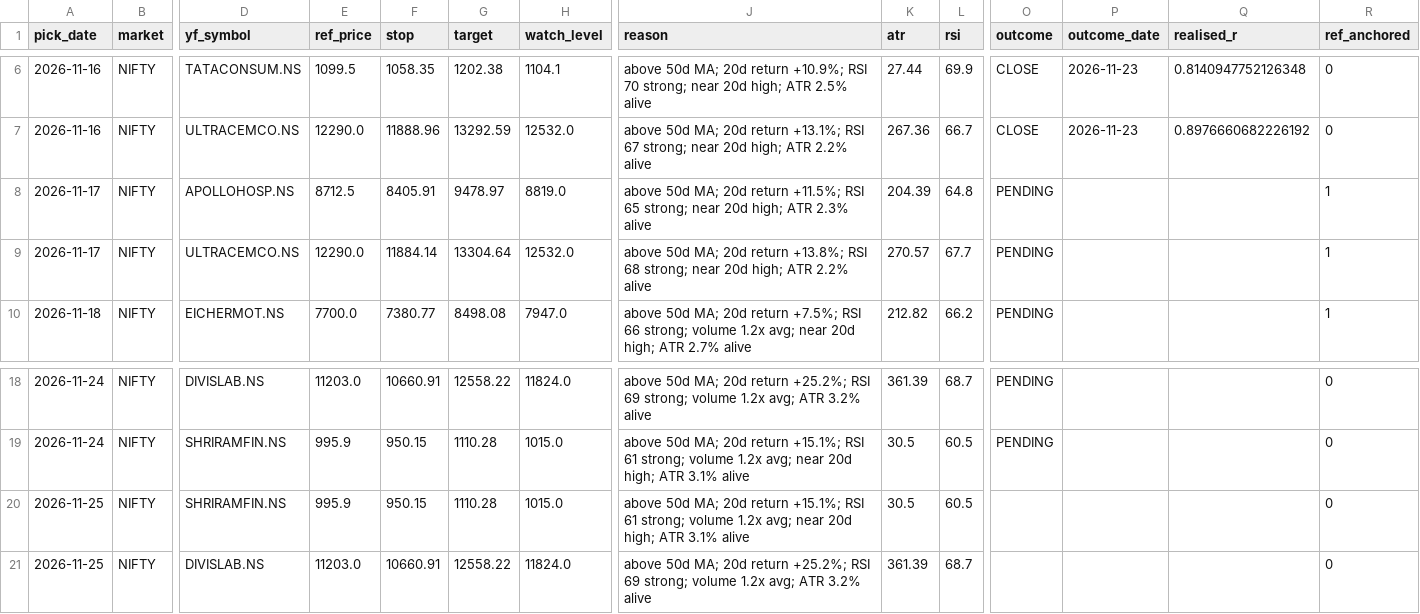
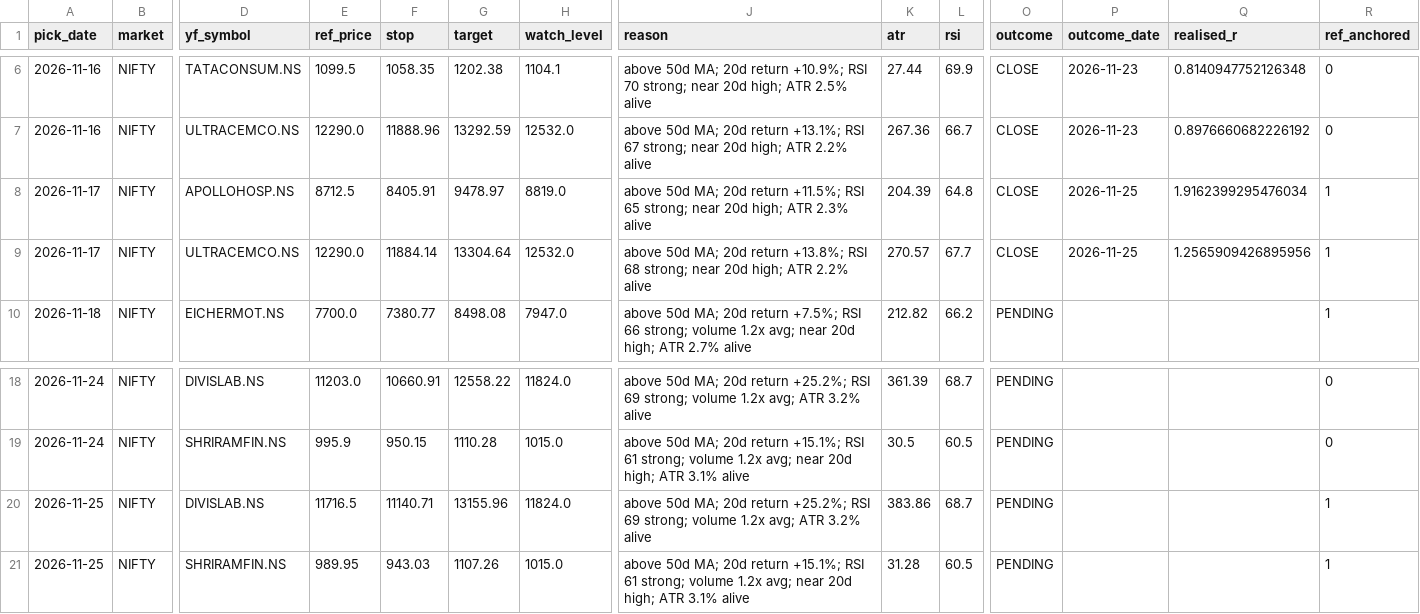
Before and after one commit to iamyadhuveergowda/tradetracker, a CSV file: kaggle_picks/kaggle_picks_log.csv, drawn as a sheet; only a part is shown, gaps mark what is left out; removed rows and columns are numbered as before the commit, all else as after; rows hold the shown columns only; the diff names each change by its address in the sheet, - before the commit and + after, or states it on an @@ line.

Commit message:
kaggle picks: update log 2026-11-25

```diff
--- a/kaggle_picks/kaggle_picks_log.csv
+++ b/kaggle_picks/kaggle_picks_log.csv
-O8:O9 (outcome): PENDING
+O8:O9 (outcome): CLOSE
-P8:P9 (outcome_date): (empty)
+P8:P9 (outcome_date): 2026-11-25
-Q8 (realised_r): (empty)
+Q8 (realised_r): 1.9162399295476034
-Q9 (realised_r): (empty)
+Q9 (realised_r): 1.2565909426895956
-row 20: 2026-11-25 | NIFTY | SHRIRAMFIN.NS | 995.9 | 950.15 | 1110.28 | 1015.0 | above 50d MA; 20d return +15.1%; RSI 61 strong; volume 1.2x avg; near 20d high; ATR 3.1% alive | 30.5 | 60.5 |  |  |  | 0
-E20 (ref_price): 11203.0
+E20 (ref_price): 11716.5
-F20 (stop): 10660.91
+F20 (stop): 11140.71
-G20 (target): 12558.22
+G20 (target): 13155.96
-K20 (atr): 361.39
+K20 (atr): 383.86
-O20 (outcome): (empty)
+O20 (outcome): PENDING
-R20 (ref_anchored): 0
+R20 (ref_anchored): 1
+row 21: 2026-11-25 | NIFTY | SHRIRAMFIN.NS | 989.95 | 943.03 | 1107.26 | 1015.0 | above 50d MA; 20d return +15.1%; RSI 61 strong; volume 1.2x avg; near 20d high; ATR 3.1% alive | 31.28 | 60.5 | PENDING |  |  | 1
```
